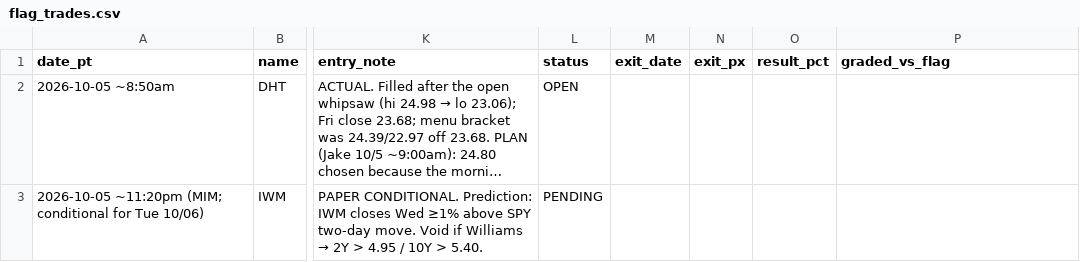
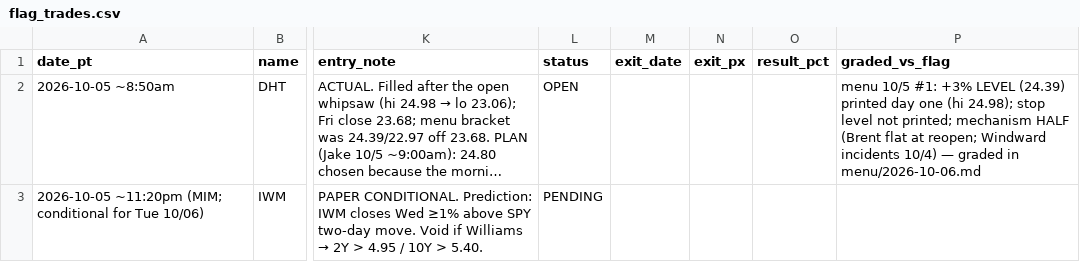
Before and after one commit to smsyt4sjvc-crypto/Wiki-Brain, a CSV file: data/flag_trades.csv, drawn as a sheet; only a part is shown, gaps mark what is left out; long unchanged cells end in …; the diff names each change by its address in the sheet, - before the commit and + after, or states it on an @@ line.

```diff
--- a/data/flag_trades.csv
+++ b/data/flag_trades.csv
-P2 (graded_vs_flag): (empty)
+P2 (graded_vs_flag): menu 10/5 #1: +3% LEVEL (24.39) printed day one (hi 24.98); stop level not printed; mechanism HALF (Brent flat at reopen; Windward incidents 10/4) — graded in menu/2026-10-06.md
```
Also changed, not shown: 2 other files.
